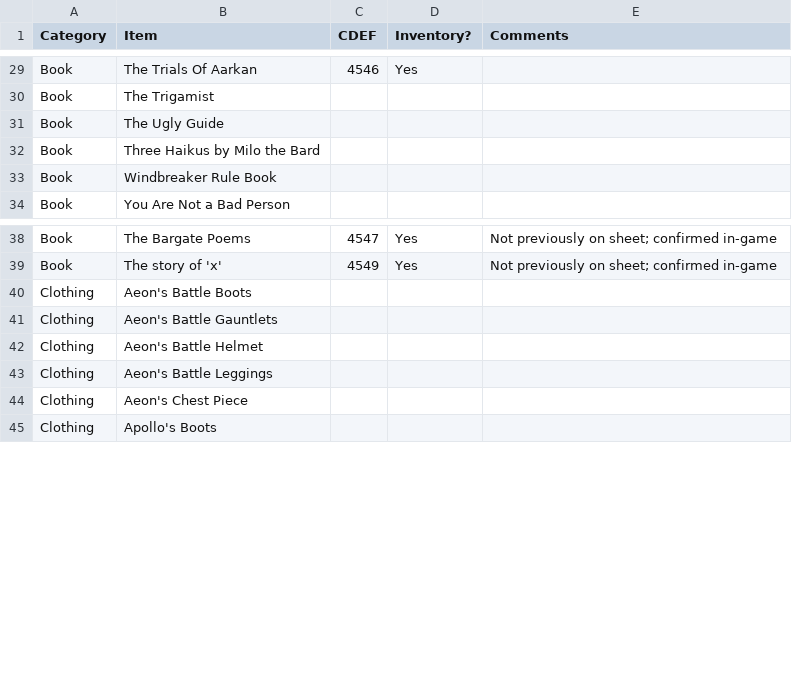
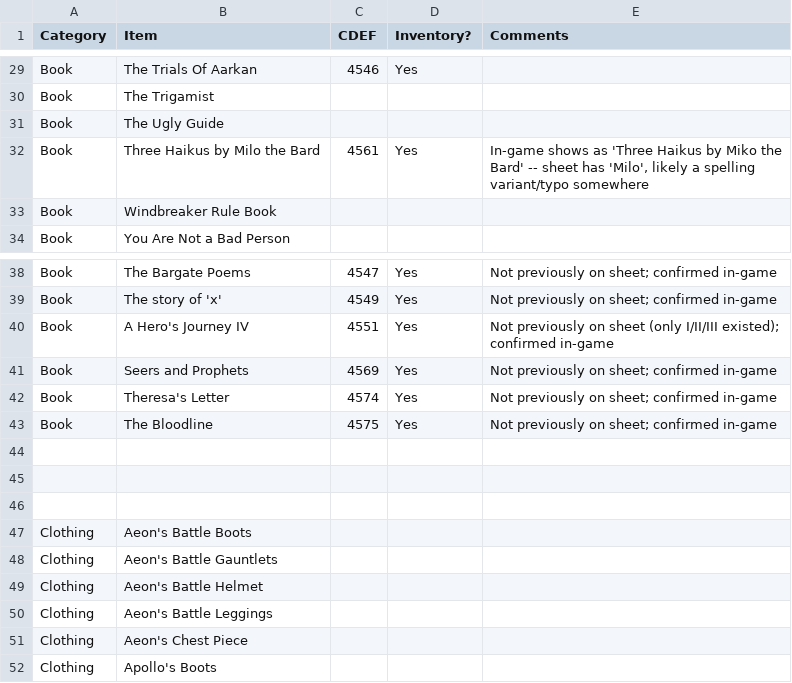
Before and after one commit to lighting8282/Fable_AP_Mod_Work, a TSV file: data/Fable lists for AP - Items.tsv, drawn as a sheet; only a part is shown, gaps mark what is left out; the diff covers the shown part only.

Commit message:
Session 2 + isolated findings: 21 new CDEF mappings, Other-tab & non-holdable discoveries

```diff
--- a/data/Fable lists for AP - Items.tsv
+++ b/data/Fable lists for AP - Items.tsv
@@ -31,3 +31,3 @@ Book	The Trigamist
 Book	The Ugly Guide			
-Book	Three Haikus by Milo the Bard			
+Book	Three Haikus by Milo the Bard	4561	Yes	In-game shows as 'Three Haikus by Miko the Bard' -- sheet has 'Milo', likely a spelling variant/typo somewhere
 Book	Windbreaker Rule Book			
@@ -39,2 +39,9 @@ Book	The Bargate Poems	4547	Yes	Not previously on sheet; confirmed in-game
 Book	The story of 'x'	4549	Yes	Not previously on sheet; confirmed in-game
+Book	A Hero's Journey IV	4551	Yes	Not previously on sheet (only I/II/III existed); confirmed in-game
+Book	Seers and Prophets	4569	Yes	Not previously on sheet; confirmed in-game
+Book	Theresa's Letter	4574	Yes	Not previously on sheet; confirmed in-game
+Book	The Bloodline	4575	Yes	Not previously on sheet; confirmed in-game
+				
+				
+				
 Clothing	Aeon's Battle Boots			
```
Also changed, not shown: 4 added rows and 59 edited cells elsewhere in this file, 2 other files.
